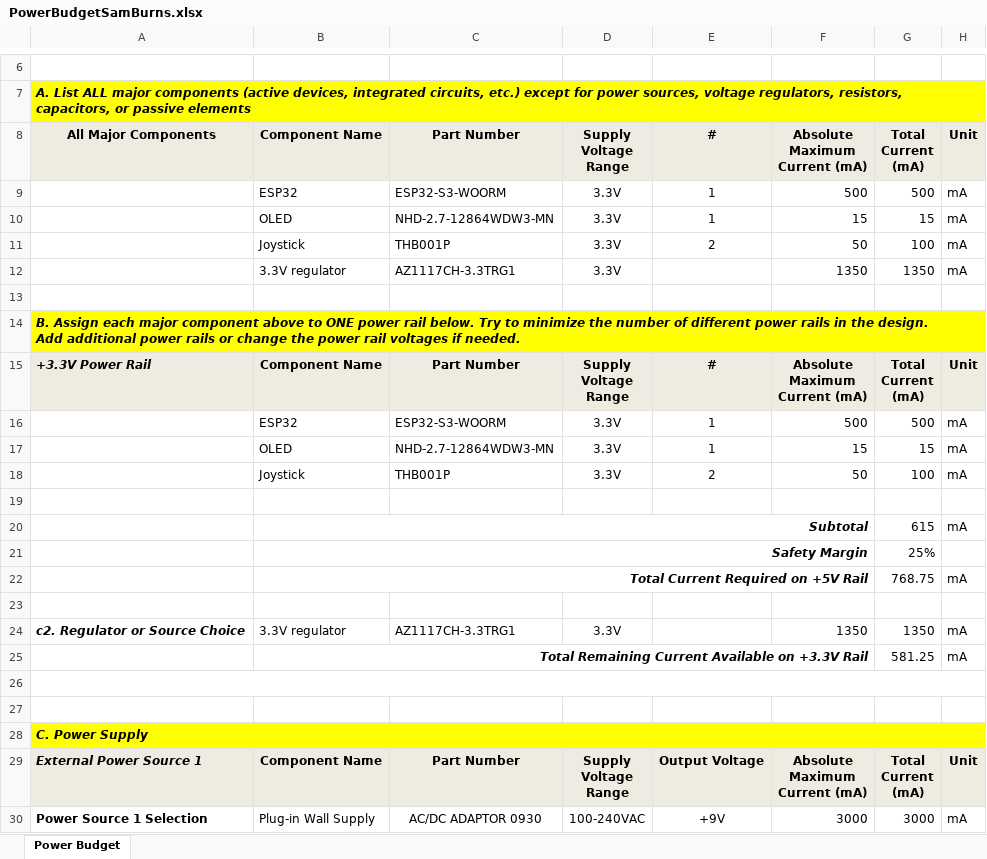
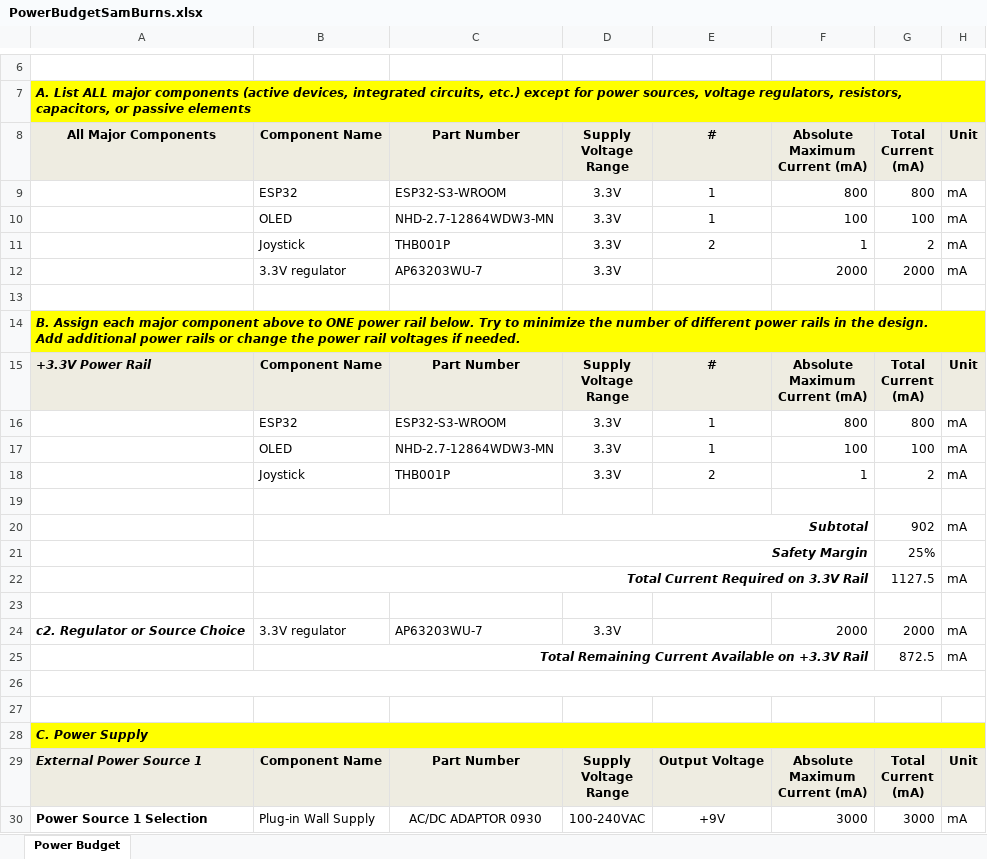
Before and after one commit to suburns05/EGR314SamBurns.github.io, an Excel workbook: docs/05-Power Budget/PowerBudgetSamBurns.xlsx, sheet Power Budget, drawn as a sheet; only a part is shown, gaps mark what is left out; values as stored, in another font and other column widths than the file's, no borders; conditional formats not drawn; the diff covers the shown part only; the diff names each change by its address in the sheet, - before the commit and + after, or states it on an @@ line.

Commit message:
updated Power budgret and diagram

```diff
--- a/docs/05-Power Budget/PowerBudgetSamBurns.xlsx (sheet Power Budget)
+++ b/docs/05-Power Budget/PowerBudgetSamBurns.xlsx (sheet Power Budget)
-C9: ESP32-S3-WOORM
+C9: ESP32-S3-WROOM
-F9: 500
+F9: 800
-G9: 500
+G9: 800
-F10: 15
+F10: 100
-G10: 15
+G10: 100
-F11: 50
+F11: 1
-G11: 100
+G11: 2
-C12: AZ1117CH-3.3TRG1
+C12: AP63203WU-7
-F12: 1350
+F12: 2000
-G12: 1350
+G12: 2000
-C16: ESP32-S3-WOORM
+C16: ESP32-S3-WROOM
-F16: 500
+F16: 800
-G16: 500
+G16: 800
-F17: 15
+F17: 100
-G17: 15
+G17: 100
-F18: 50
+F18: 1
-G18: 100
+G18: 2
-G20: 615
+G20: 902
-B22: Total Current Required on +5V Rail
+B22: Total Current Required on 3.3V Rail
-G22: 768.75
+G22: 1127.5
-C24: AZ1117CH-3.3TRG1
+C24: AP63203WU-7
-F24: 1350
+F24: 2000
-G24: 1350
+G24: 2000
-G25: 581.25
+G25: 872.5
```
Also changed, not shown: 2 added rows, 7 removed rows and 10 edited cells elsewhere in this sheet, 7 other files.
